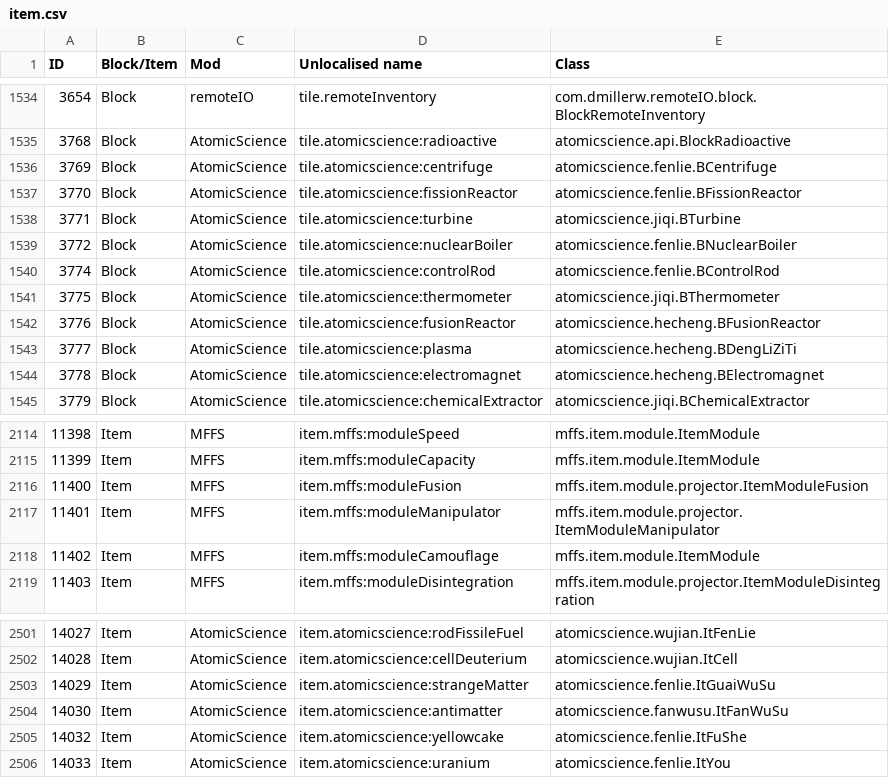
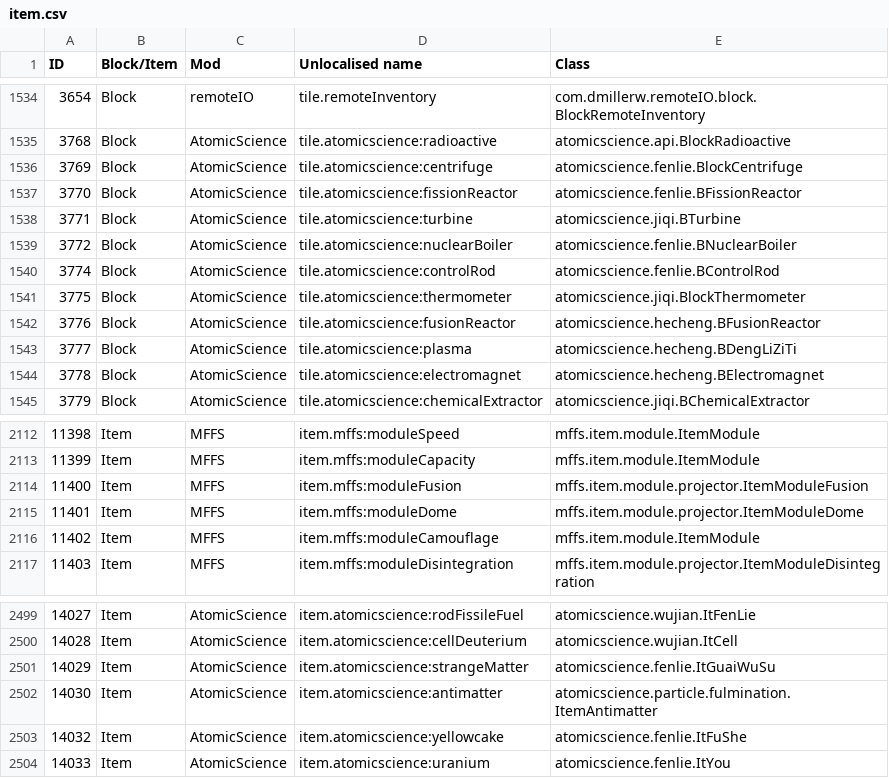
Before and after one commit to Resonant-Rise/ResonantRiseV2, a CSV file: IDMaps/item.csv, drawn as a sheet; only a part is shown, gaps mark what is left out; the diff covers the shown part only.

```diff
--- a/IDMaps/item.csv
+++ b/IDMaps/item.csv
@@ -1535,3 +1535,3 @@ ID,Block/Item,Mod,Unlocalised name,Class
 3768,Block,AtomicScience,tile.atomicscience:radioactive,atomicscience.api.BlockRadioactive
-3769,Block,AtomicScience,tile.atomicscience:centrifuge,atomicscience.fenlie.BCentrifuge
+3769,Block,AtomicScience,tile.atomicscience:centrifuge,atomicscience.fenlie.BlockCentrifuge
 3770,Block,AtomicScience,tile.atomicscience:fissionReactor,atomicscience.fenlie.BFissionReactor
@@ -1540,3 +1540,3 @@ ID,Block/Item,Mod,Unlocalised name,Class
 3774,Block,AtomicScience,tile.atomicscience:controlRod,atomicscience.fenlie.BControlRod
-3775,Block,AtomicScience,tile.atomicscience:thermometer,atomicscience.jiqi.BThermometer
+3775,Block,AtomicScience,tile.atomicscience:thermometer,atomicscience.jiqi.BlockThermometer
 3776,Block,AtomicScience,tile.atomicscience:fusionReactor,atomicscience.hecheng.BFusionReactor
@@ -2116,3 +2114,3 @@ ID,Block/Item,Mod,Unlocalised name,Class
 11400,Item,MFFS,item.mffs:moduleFusion,mffs.item.module.projector.ItemModuleFusion
-11401,Item,MFFS,item.mffs:moduleManipulator,mffs.item.module.projector.ItemModuleManipulator
+11401,Item,MFFS,item.mffs:moduleDome,mffs.item.module.projector.ItemModuleDome
 11402,Item,MFFS,item.mffs:moduleCamouflage,mffs.item.module.ItemModule
@@ -2503,3 +2501,3 @@ ID,Block/Item,Mod,Unlocalised name,Class
 14029,Item,AtomicScience,item.atomicscience:strangeMatter,atomicscience.fenlie.ItGuaiWuSu
-14030,Item,AtomicScience,item.atomicscience:antimatter,atomicscience.fanwusu.ItFanWuSu
+14030,Item,AtomicScience,item.atomicscience:antimatter,atomicscience.particle.fulmination.ItemAntimatter
 14032,Item,AtomicScience,item.atomicscience:yellowcake,atomicscience.fenlie.ItFuShe
```
Also changed, not shown: 10 removed rows and 20 edited cells elsewhere in this file, IDMaps/potion.csv, 15 other files.
